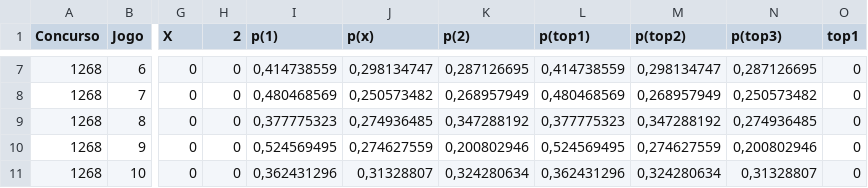
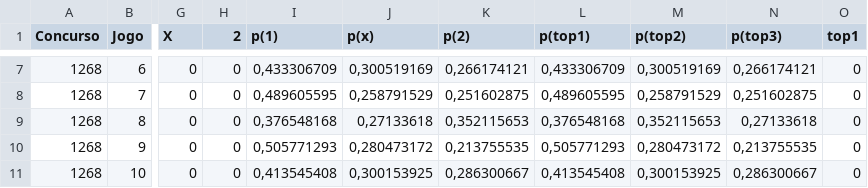
Before and after one commit to marcosvilhena87/loteca-8s-6d-0t-10-5-5, a CSV file: data/proximo_concurso.csv, drawn as a sheet; only a part is shown, gaps mark what is left out; the diff covers the shown part only; the diff names each change by its address in the sheet, - before the commit and + after, or states it on an @@ line.

```diff
--- a/data/proximo_concurso.csv
+++ b/data/proximo_concurso.csv
-I7 (p(1)): 0,414738559
+I7 (p(1)): 0,433306709
-J7 (p(x)): 0,298134747
+J7 (p(x)): 0,300519169
-K7 (p(2)): 0,287126695
+K7 (p(2)): 0,266174121
-L7 (p(top1)): 0,414738559
+L7 (p(top1)): 0,433306709
-M7 (p(top2)): 0,298134747
+M7 (p(top2)): 0,300519169
-N7 (p(top3)): 0,287126695
+N7 (p(top3)): 0,266174121
-I8 (p(1)): 0,480468569
+I8 (p(1)): 0,489605595
-J8 (p(x)): 0,250573482
+J8 (p(x)): 0,258791529
-K8 (p(2)): 0,268957949
+K8 (p(2)): 0,251602875
-L8 (p(top1)): 0,480468569
+L8 (p(top1)): 0,489605595
-M8 (p(top2)): 0,268957949
+M8 (p(top2)): 0,258791529
-N8 (p(top3)): 0,250573482
+N8 (p(top3)): 0,251602875
-I9 (p(1)): 0,377775323
+I9 (p(1)): 0,376548168
-J9 (p(x)): 0,274936485
+J9 (p(x)): 0,27133618
-K9 (p(2)): 0,347288192
+K9 (p(2)): 0,352115653
-L9 (p(top1)): 0,377775323
+L9 (p(top1)): 0,376548168
-M9 (p(top2)): 0,347288192
+M9 (p(top2)): 0,352115653
-N9 (p(top3)): 0,274936485
+N9 (p(top3)): 0,27133618
-I10 (p(1)): 0,524569495
+I10 (p(1)): 0,505771293
-J10 (p(x)): 0,274627559
+J10 (p(x)): 0,280473172
-K10 (p(2)): 0,200802946
+K10 (p(2)): 0,213755535
-L10 (p(top1)): 0,524569495
+L10 (p(top1)): 0,505771293
-M10 (p(top2)): 0,274627559
+M10 (p(top2)): 0,280473172
-N10 (p(top3)): 0,200802946
+N10 (p(top3)): 0,213755535
-I11 (p(1)): 0,362431296
+I11 (p(1)): 0,413545408
-J11 (p(x)): 0,31328807
+J11 (p(x)): 0,300153925
-K11 (p(2)): 0,324280634
+K11 (p(2)): 0,286300667
-L11 (p(top1)): 0,362431296
+L11 (p(top1)): 0,413545408
-M11 (p(top2)): 0,324280634
+M11 (p(top2)): 0,300153925
-N11 (p(top3)): 0,31328807
+N11 (p(top3)): 0,286300667
```
Also changed, not shown: 54 edited cells elsewhere in this file.
